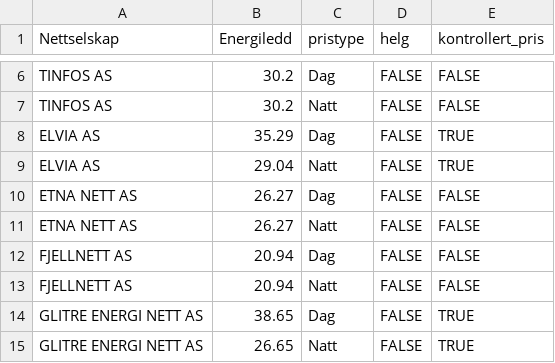
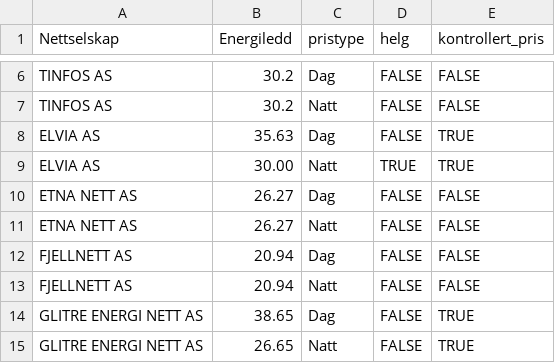
Before and after one commit to martinju/stromstotte, a CSV file: data/database_nettleie_simple.csv, drawn as a sheet; only a part is shown, gaps mark what is left out; the diff names each change by its address in the sheet, - before the commit and + after, or states it on an @@ line.

Commit message:
Update database_nettleie_simple.csv
Update pries for ELVIA to reflect latest changes in pricing https://www.elvia.no/nettleie/alt-om-nettleiepriser/nettleiepriser-for-privatkunder/

```diff
--- a/data/database_nettleie_simple.csv
+++ b/data/database_nettleie_simple.csv
-B8 (Energiledd): 35.29
+B8 (Energiledd): 35.63
-B9 (Energiledd): 29.04
+B9 (Energiledd): 30.00
-D9 (helg): FALSE
+D9 (helg): TRUE
```
